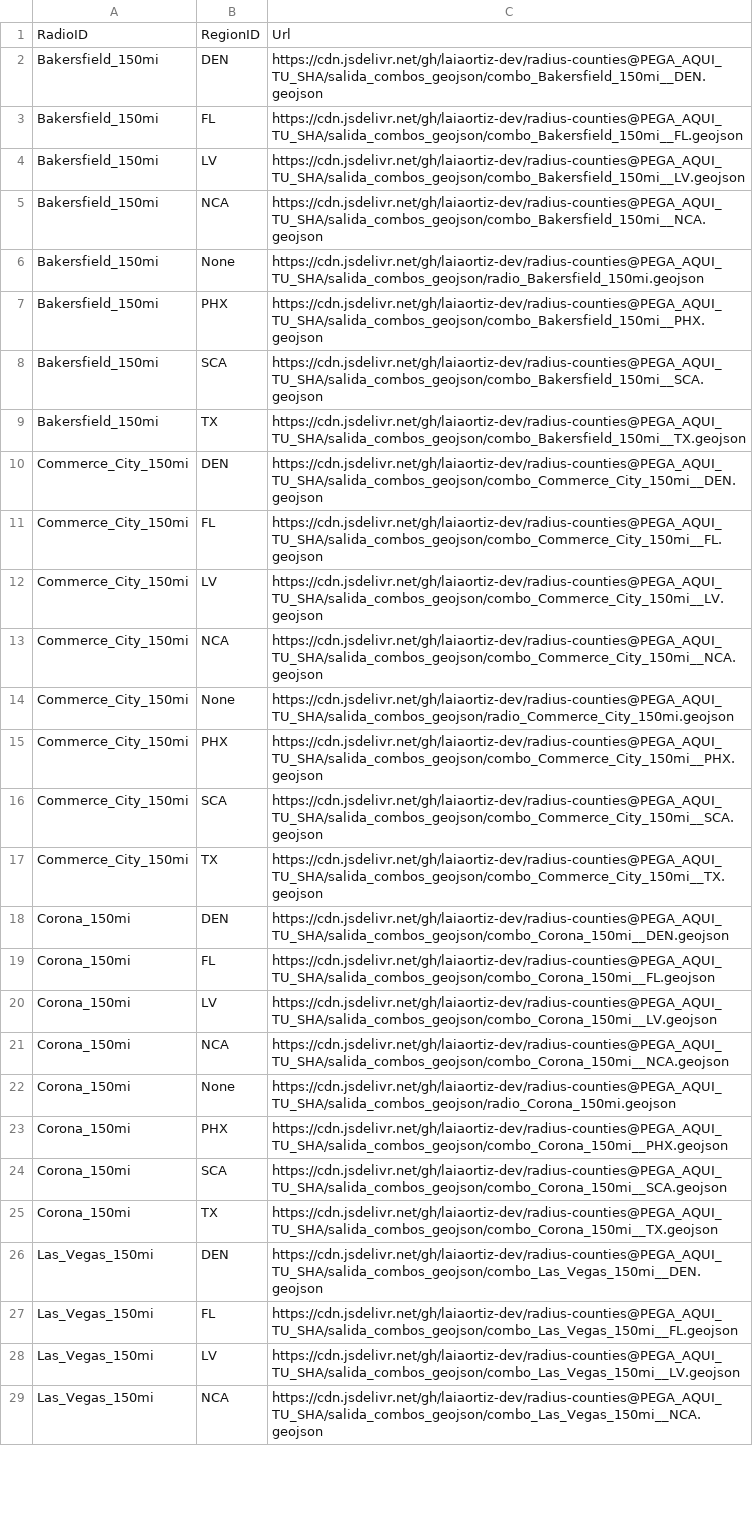
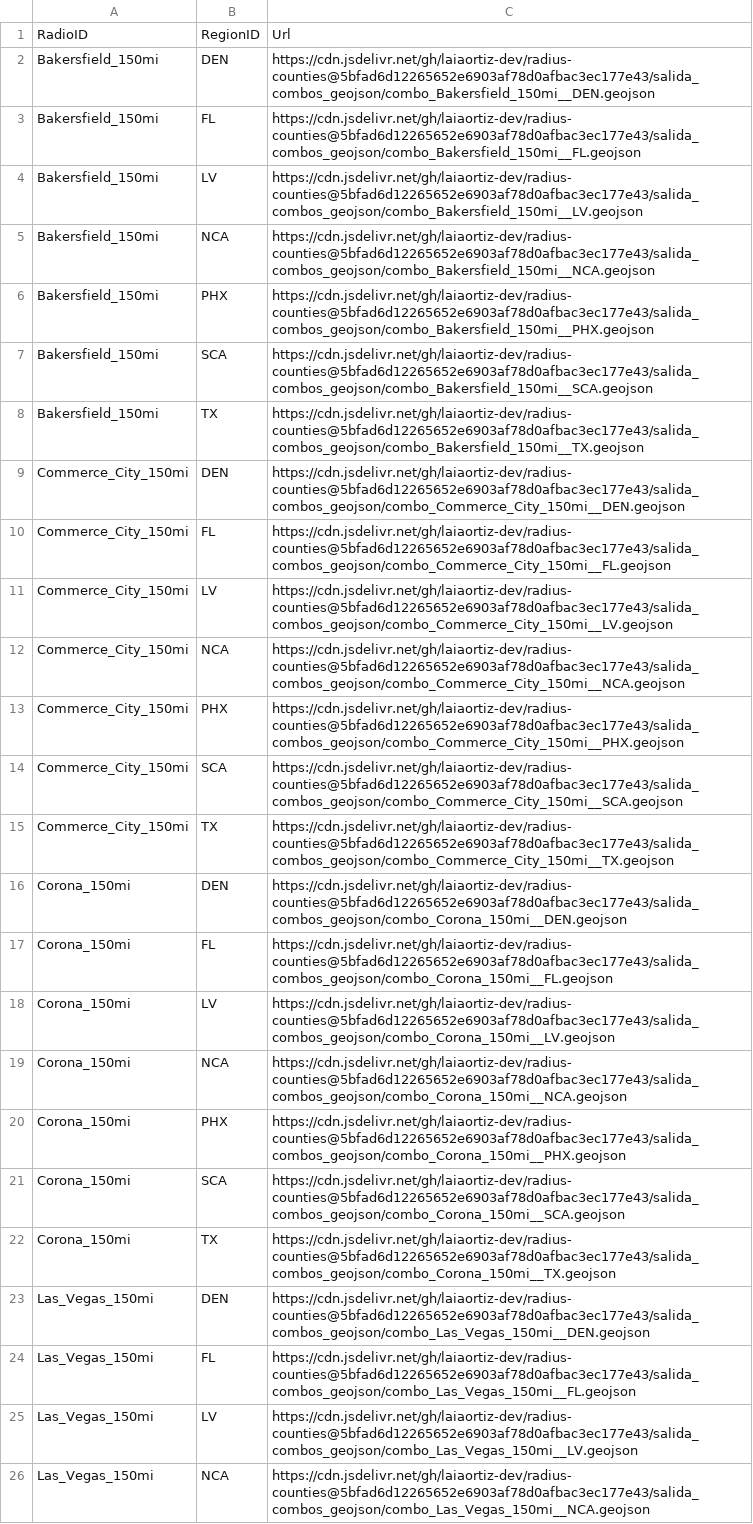
Before and after one commit to laiaortiz-dev/radius-counties, a CSV file: salida_combos_geojson/mapa_urls_UNIFICADO.csv, drawn as a sheet; only a part is shown; removed rows and columns are numbered as before the commit, all else as after; the diff covers the shown part only; the diff names each change by its address in the sheet, - before the commit and + after, or states it on an @@ line.

```diff
--- a/salida_combos_geojson/mapa_urls_UNIFICADO.csv
+++ b/salida_combos_geojson/mapa_urls_UNIFICADO.csv
-C2: https://cdn.jsdelivr.net/gh/laiaortiz-dev/radius-counties@PEGA_AQUI_TU_SHA/salida_combos_geojson/combo_Bakersfield_150mi__DEN.geojson
+C2: https://cdn.jsdelivr.net/gh/laiaortiz-dev/radius-counties@5bfad6d12265652e6903af78d0afbac3ec177e43/salida_combos_geojson/combo_Bakersfield_150mi__DEN.geojson
-C3: https://cdn.jsdelivr.net/gh/laiaortiz-dev/radius-counties@PEGA_AQUI_TU_SHA/salida_combos_geojson/combo_Bakersfield_150mi__FL.geojson
+C3: https://cdn.jsdelivr.net/gh/laiaortiz-dev/radius-counties@5bfad6d12265652e6903af78d0afbac3ec177e43/salida_combos_geojson/combo_Bakersfield_150mi__FL.geojson
-C4: https://cdn.jsdelivr.net/gh/laiaortiz-dev/radius-counties@PEGA_AQUI_TU_SHA/salida_combos_geojson/combo_Bakersfield_150mi__LV.geojson
+C4: https://cdn.jsdelivr.net/gh/laiaortiz-dev/radius-counties@5bfad6d12265652e6903af78d0afbac3ec177e43/salida_combos_geojson/combo_Bakersfield_150mi__LV.geojson
-C5: https://cdn.jsdelivr.net/gh/laiaortiz-dev/radius-counties@PEGA_AQUI_TU_SHA/salida_combos_geojson/combo_Bakersfield_150mi__NCA.geojson
+C5: https://cdn.jsdelivr.net/gh/laiaortiz-dev/radius-counties@5bfad6d12265652e6903af78d0afbac3ec177e43/salida_combos_geojson/combo_Bakersfield_150mi__NCA.geojson
-row 6: Bakersfield_150mi | None | https://cdn.jsdelivr.net/gh/laiaortiz-dev/radius-counties@PEGA_AQUI_TU_SHA/salida_combos_geojson/radio_Bakersfield_150mi.geojson
-C6: https://cdn.jsdelivr.net/gh/laiaortiz-dev/radius-counties@PEGA_AQUI_TU_SHA/salida_combos_geojson/combo_Bakersfield_150mi__PHX.geojson
+C6: https://cdn.jsdelivr.net/gh/laiaortiz-dev/radius-counties@5bfad6d12265652e6903af78d0afbac3ec177e43/salida_combos_geojson/combo_Bakersfield_150mi__PHX.geojson
-C7: https://cdn.jsdelivr.net/gh/laiaortiz-dev/radius-counties@PEGA_AQUI_TU_SHA/salida_combos_geojson/combo_Bakersfield_150mi__SCA.geojson
+C7: https://cdn.jsdelivr.net/gh/laiaortiz-dev/radius-counties@5bfad6d12265652e6903af78d0afbac3ec177e43/salida_combos_geojson/combo_Bakersfield_150mi__SCA.geojson
-C8: https://cdn.jsdelivr.net/gh/laiaortiz-dev/radius-counties@PEGA_AQUI_TU_SHA/salida_combos_geojson/combo_Bakersfield_150mi__TX.geojson
+C8: https://cdn.jsdelivr.net/gh/laiaortiz-dev/radius-counties@5bfad6d12265652e6903af78d0afbac3ec177e43/salida_combos_geojson/combo_Bakersfield_150mi__TX.geojson
-C9: https://cdn.jsdelivr.net/gh/laiaortiz-dev/radius-counties@PEGA_AQUI_TU_SHA/salida_combos_geojson/combo_Commerce_City_150mi__DEN.geojson
+C9: https://cdn.jsdelivr.net/gh/laiaortiz-dev/radius-counties@5bfad6d12265652e6903af78d0afbac3ec177e43/salida_combos_geojson/combo_Commerce_City_150mi__DEN.geojson
-C10: https://cdn.jsdelivr.net/gh/laiaortiz-dev/radius-counties@PEGA_AQUI_TU_SHA/salida_combos_geojson/combo_Commerce_City_150mi__FL.geojson
+C10: https://cdn.jsdelivr.net/gh/laiaortiz-dev/radius-counties@5bfad6d12265652e6903af78d0afbac3ec177e43/salida_combos_geojson/combo_Commerce_City_150mi__FL.geojson
-C11: https://cdn.jsdelivr.net/gh/laiaortiz-dev/radius-counties@PEGA_AQUI_TU_SHA/salida_combos_geojson/combo_Commerce_City_150mi__LV.geojson
+C11: https://cdn.jsdelivr.net/gh/laiaortiz-dev/radius-counties@5bfad6d12265652e6903af78d0afbac3ec177e43/salida_combos_geojson/combo_Commerce_City_150mi__LV.geojson
-C12: https://cdn.jsdelivr.net/gh/laiaortiz-dev/radius-counties@PEGA_AQUI_TU_SHA/salida_combos_geojson/combo_Commerce_City_150mi__NCA.geojson
+C12: https://cdn.jsdelivr.net/gh/laiaortiz-dev/radius-counties@5bfad6d12265652e6903af78d0afbac3ec177e43/salida_combos_geojson/combo_Commerce_City_150mi__NCA.geojson
-row 14: Commerce_City_150mi | None | https://cdn.jsdelivr.net/gh/laiaortiz-dev/radius-counties@PEGA_AQUI_TU_SHA/salida_combos_geojson/radio_Commerce_City_150mi.geojson
-C13: https://cdn.jsdelivr.net/gh/laiaortiz-dev/radius-counties@PEGA_AQUI_TU_SHA/salida_combos_geojson/combo_Commerce_City_150mi__PHX.geojson
+C13: https://cdn.jsdelivr.net/gh/laiaortiz-dev/radius-counties@5bfad6d12265652e6903af78d0afbac3ec177e43/salida_combos_geojson/combo_Commerce_City_150mi__PHX.geojson
-C14: https://cdn.jsdelivr.net/gh/laiaortiz-dev/radius-counties@PEGA_AQUI_TU_SHA/salida_combos_geojson/combo_Commerce_City_150mi__SCA.geojson
+C14: https://cdn.jsdelivr.net/gh/laiaortiz-dev/radius-counties@5bfad6d12265652e6903af78d0afbac3ec177e43/salida_combos_geojson/combo_Commerce_City_150mi__SCA.geojson
-C15: https://cdn.jsdelivr.net/gh/laiaortiz-dev/radius-counties@PEGA_AQUI_TU_SHA/salida_combos_geojson/combo_Commerce_City_150mi__TX.geojson
+C15: https://cdn.jsdelivr.net/gh/laiaortiz-dev/radius-counties@5bfad6d12265652e6903af78d0afbac3ec177e43/salida_combos_geojson/combo_Commerce_City_150mi__TX.geojson
-C16: https://cdn.jsdelivr.net/gh/laiaortiz-dev/radius-counties@PEGA_AQUI_TU_SHA/salida_combos_geojson/combo_Corona_150mi__DEN.geojson
+C16: https://cdn.jsdelivr.net/gh/laiaortiz-dev/radius-counties@5bfad6d12265652e6903af78d0afbac3ec177e43/salida_combos_geojson/combo_Corona_150mi__DEN.geojson
-C17: https://cdn.jsdelivr.net/gh/laiaortiz-dev/radius-counties@PEGA_AQUI_TU_SHA/salida_combos_geojson/combo_Corona_150mi__FL.geojson
+C17: https://cdn.jsdelivr.net/gh/laiaortiz-dev/radius-counties@5bfad6d12265652e6903af78d0afbac3ec177e43/salida_combos_geojson/combo_Corona_150mi__FL.geojson
-C18: https://cdn.jsdelivr.net/gh/laiaortiz-dev/radius-counties@PEGA_AQUI_TU_SHA/salida_combos_geojson/combo_Corona_150mi__LV.geojson
+C18: https://cdn.jsdelivr.net/gh/laiaortiz-dev/radius-counties@5bfad6d12265652e6903af78d0afbac3ec177e43/salida_combos_geojson/combo_Corona_150mi__LV.geojson
-C19: https://cdn.jsdelivr.net/gh/laiaortiz-dev/radius-counties@PEGA_AQUI_TU_SHA/salida_combos_geojson/combo_Corona_150mi__NCA.geojson
+C19: https://cdn.jsdelivr.net/gh/laiaortiz-dev/radius-counties@5bfad6d12265652e6903af78d0afbac3ec177e43/salida_combos_geojson/combo_Corona_150mi__NCA.geojson
-row 22: Corona_150mi | None | https://cdn.jsdelivr.net/gh/laiaortiz-dev/radius-counties@PEGA_AQUI_TU_SHA/salida_combos_geojson/radio_Corona_150mi.geojson
-C20: https://cdn.jsdelivr.net/gh/laiaortiz-dev/radius-counties@PEGA_AQUI_TU_SHA/salida_combos_geojson/combo_Corona_150mi__PHX.geojson
+C20: https://cdn.jsdelivr.net/gh/laiaortiz-dev/radius-counties@5bfad6d12265652e6903af78d0afbac3ec177e43/salida_combos_geojson/combo_Corona_150mi__PHX.geojson
-C21: https://cdn.jsdelivr.net/gh/laiaortiz-dev/radius-counties@PEGA_AQUI_TU_SHA/salida_combos_geojson/combo_Corona_150mi__SCA.geojson
+C21: https://cdn.jsdelivr.net/gh/laiaortiz-dev/radius-counties@5bfad6d12265652e6903af78d0afbac3ec177e43/salida_combos_geojson/combo_Corona_150mi__SCA.geojson
-C22: https://cdn.jsdelivr.net/gh/laiaortiz-dev/radius-counties@PEGA_AQUI_TU_SHA/salida_combos_geojson/combo_Corona_150mi__TX.geojson
+C22: https://cdn.jsdelivr.net/gh/laiaortiz-dev/radius-counties@5bfad6d12265652e6903af78d0afbac3ec177e43/salida_combos_geojson/combo_Corona_150mi__TX.geojson
-C23: https://cdn.jsdelivr.net/gh/laiaortiz-dev/radius-counties@PEGA_AQUI_TU_SHA/salida_combos_geojson/combo_Las_Vegas_150mi__DEN.geojson
+C23: https://cdn.jsdelivr.net/gh/laiaortiz-dev/radius-counties@5bfad6d12265652e6903af78d0afbac3ec177e43/salida_combos_geojson/combo_Las_Vegas_150mi__DEN.geojson
-C24: https://cdn.jsdelivr.net/gh/laiaortiz-dev/radius-counties@PEGA_AQUI_TU_SHA/salida_combos_geojson/combo_Las_Vegas_150mi__FL.geojson
+C24: https://cdn.jsdelivr.net/gh/laiaortiz-dev/radius-counties@5bfad6d12265652e6903af78d0afbac3ec177e43/salida_combos_geojson/combo_Las_Vegas_150mi__FL.geojson
-C25: https://cdn.jsdelivr.net/gh/laiaortiz-dev/radius-counties@PEGA_AQUI_TU_SHA/salida_combos_geojson/combo_Las_Vegas_150mi__LV.geojson
+C25: https://cdn.jsdelivr.net/gh/laiaortiz-dev/radius-counties@5bfad6d12265652e6903af78d0afbac3ec177e43/salida_combos_geojson/combo_Las_Vegas_150mi__LV.geojson
-C26: https://cdn.jsdelivr.net/gh/laiaortiz-dev/radius-counties@PEGA_AQUI_TU_SHA/salida_combos_geojson/combo_Las_Vegas_150mi__NCA.geojson
+C26: https://cdn.jsdelivr.net/gh/laiaortiz-dev/radius-counties@5bfad6d12265652e6903af78d0afbac3ec177e43/salida_combos_geojson/combo_Las_Vegas_150mi__NCA.geojson
```
Also changed, not shown: 9 removed rows and 10 edited cells elsewhere in this file, 44 other files.
